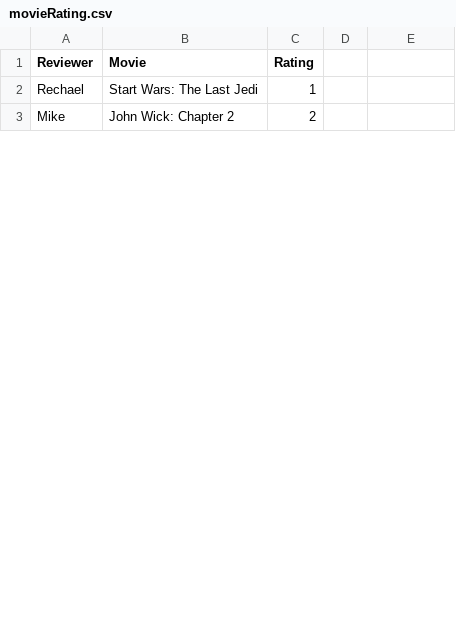
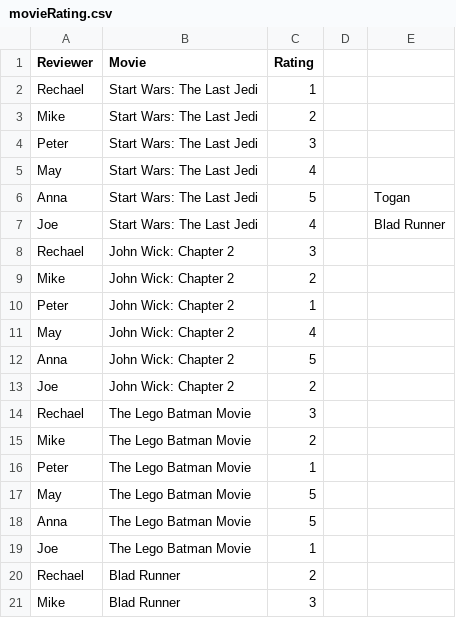
Before and after one commit to ann2014/Spring-2017, a CSV file: movieRating.csv, drawn as a sheet; only a part is shown; the diff covers the shown part only.

Commit message:
update the file.

```diff
--- a/movieRating.csv
+++ b/movieRating.csv
@@ -2,0 +3,6 @@ Rechael,Start Wars: The Last Jedi,1
+Mike,Start Wars: The Last Jedi,2,,
+Peter,Start Wars: The Last Jedi,3,,
+May,Start Wars: The Last Jedi,4,,
+Anna,Start Wars: The Last Jedi,5,,Togan
+Joe,Start Wars: The Last Jedi,4,,Blad Runner
+Rechael,John Wick: Chapter 2,3,,
@@ -3,0 +10,12 @@ Mike,John Wick: Chapter 2,2
+Peter,John Wick: Chapter 2,1,,
+May,John Wick: Chapter 2,4,,
+Anna,John Wick: Chapter 2,5,,
+Joe,John Wick: Chapter 2,2,,
+Rechael,The Lego Batman Movie,3,,
+Mike,The Lego Batman Movie,2,,
+Peter,The Lego Batman Movie,1,,
+May,The Lego Batman Movie,5,,
+Anna,The Lego Batman Movie,5,,
+Joe,The Lego Batman Movie,1,,
+Rechael,Blad Runner,2,,
+Mike,Blad Runner,3,,
```
Also changed, not shown: 10 added rows, 27 removed rows, 2 moved rows and 3 edited cells elsewhere in this file.
